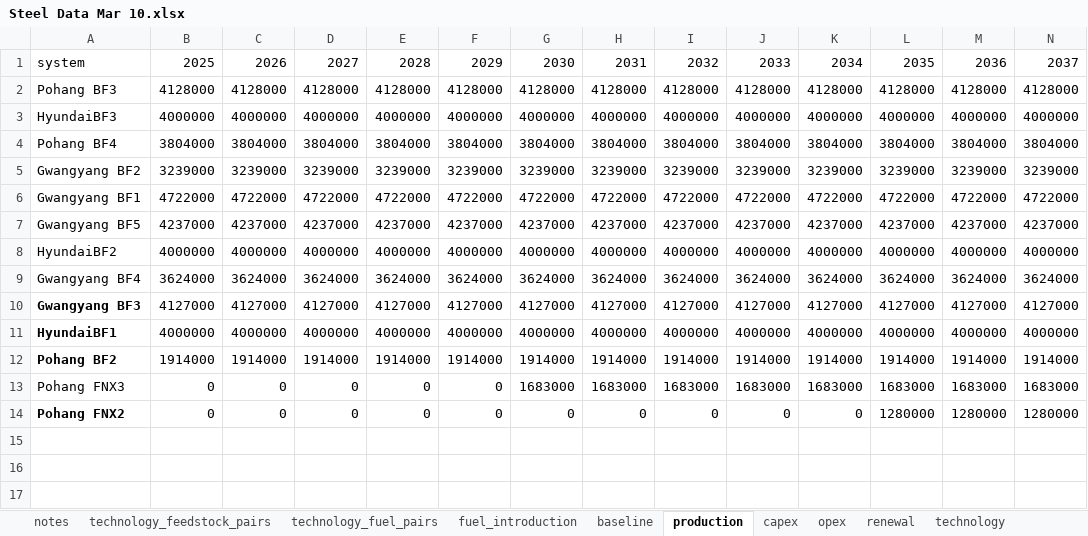
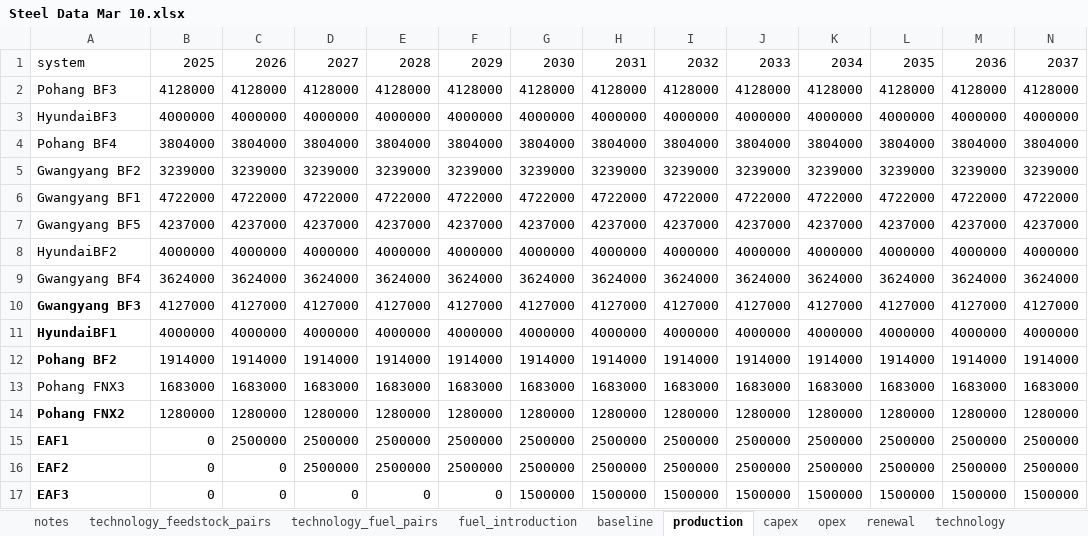
Before and after one commit to PLANiT-Institute/systempathway, an Excel workbook: database/Steel Data Mar 10.xlsx, sheet production, drawn as a sheet; only a part is shown; values as stored, in another font and other column widths than the file's, no borders; rows hold the shown columns only; the diff names each change by its address in the sheet, - before the commit and + after, or states it on an @@ line.

```diff
--- a/database/Steel Data Mar 10.xlsx (sheet production)
+++ b/database/Steel Data Mar 10.xlsx (sheet production)
-B13: 0
+B13: 1683000
-C13: 0
+C13: 1683000
-D13: 0
+D13: 1683000
-E13: 0
+E13: 1683000
-F13: 0
+F13: 1683000
-B14: 0
+B14: 1280000
-C14: 0
+C14: 1280000
-D14: 0
+D14: 1280000
-E14: 0
+E14: 1280000
-F14: 0
+F14: 1280000
-G14: 0
+G14: 1280000
-H14: 0
+H14: 1280000
-I14: 0
+I14: 1280000
-J14: 0
+J14: 1280000
-K14: 0
+K14: 1280000
+row 15: EAF1 | 0 | 2500000 | 2500000 | 2500000 | 2500000 | 2500000 | 2500000 | 2500000 | 2500000 | 2500000 | 2500000 | 2500000 | 2500000
+row 16: EAF2 | 0 | 0 | 2500000 | 2500000 | 2500000 | 2500000 | 2500000 | 2500000 | 2500000 | 2500000 | 2500000 | 2500000 | 2500000
+row 17: EAF3 | 0 | 0 | 0 | 0 | 0 | 1500000 | 1500000 | 1500000 | 1500000 | 1500000 | 1500000 | 1500000 | 1500000
```
Also changed, not shown: sheet opex, sheet emission, sheet baseline, sheet capex, results/Model_Output.xlsx, 2 other files.
